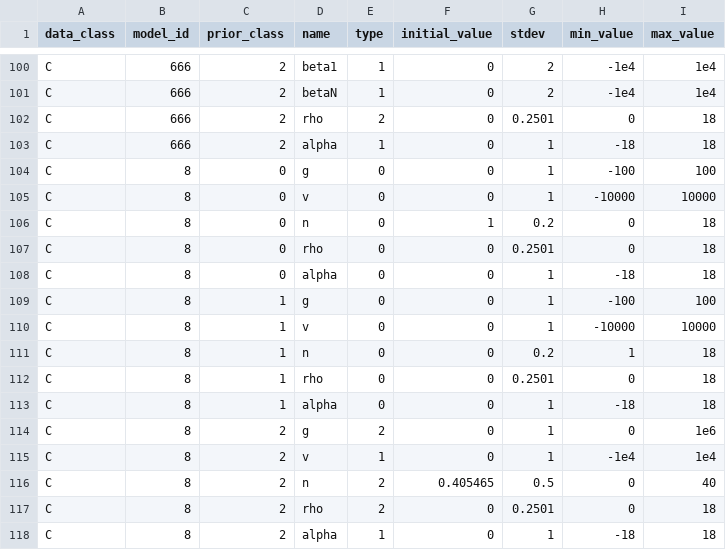
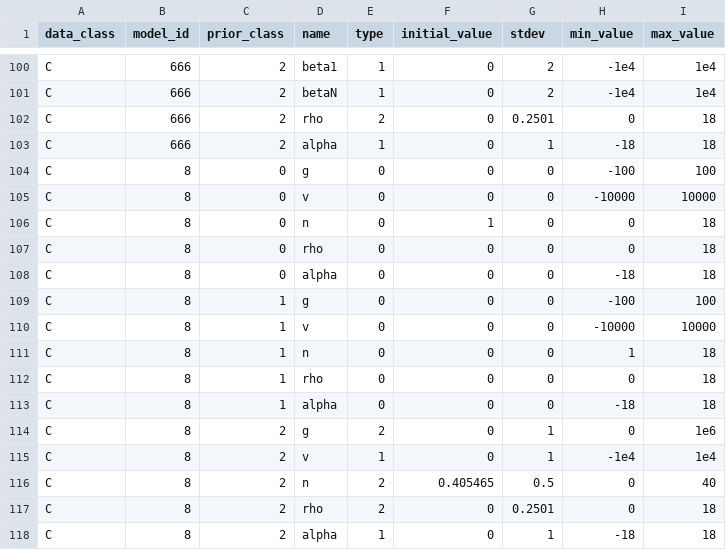
Before and after one commit to shapiromatron/bmds, a CSV file: bmds/bmds3/types/priors.csv, drawn as a sheet; only a part is shown, gaps mark what is left out; the diff covers the shown part only.

```diff
--- a/bmds/bmds3/types/priors.csv
+++ b/bmds/bmds3/types/priors.csv
@@ -103,12 +103,12 @@ C,666,2,rho,2,0,0.2501,0,18
 C,666,2,alpha,1,0,1,-18,18
-C,8,0,g,0,0,1,-100,100
-C,8,0,v,0,0,1,-10000,10000
-C,8,0,n,0,1,0.2,0,18
-C,8,0,rho,0,0,0.2501,0,18
-C,8,0,alpha,0,0,1,-18,18
-C,8,1,g,0,0,1,-100,100
-C,8,1,v,0,0,1,-10000,10000
-C,8,1,n,0,0,0.2,1,18
-C,8,1,rho,0,0,0.2501,0,18
-C,8,1,alpha,0,0,1,-18,18
+C,8,0,g,0,0,0,-100,100
+C,8,0,v,0,0,0,-10000,10000
+C,8,0,n,0,1,0,0,18
+C,8,0,rho,0,0,0,0,18
+C,8,0,alpha,0,0,0,-18,18
+C,8,1,g,0,0,0,-100,100
+C,8,1,v,0,0,0,-10000,10000
+C,8,1,n,0,0,0,1,18
+C,8,1,rho,0,0,0,0,18
+C,8,1,alpha,0,0,0,-18,18
 C,8,2,g,2,0,1,0,1e6
```
Also changed, not shown: 35 edited cells elsewhere in this file, 3 other files.
